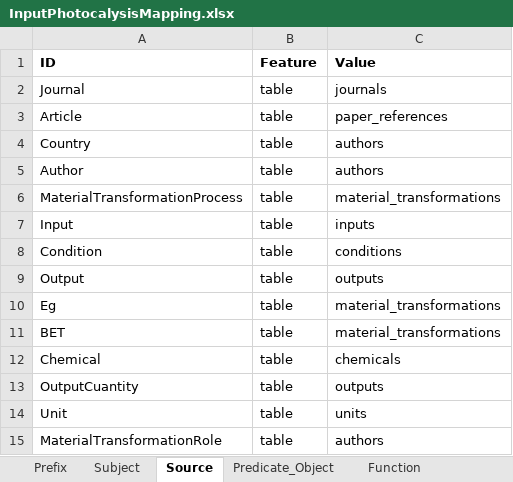
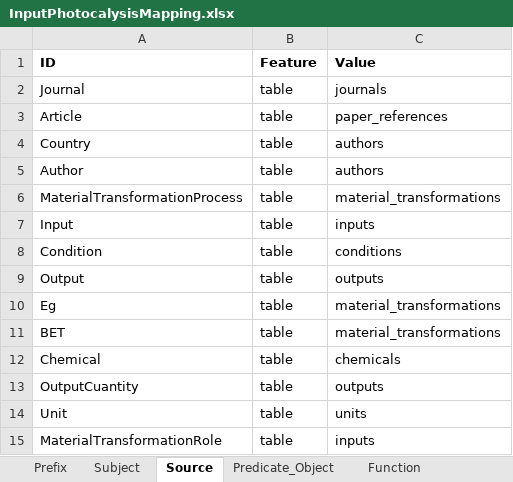
Before and after one commit to SolarChem/solarchem-ontology, an Excel workbook: data_mappeator/InputPhotocalysisMapping.xlsx, sheet Source, drawn as a sheet; values as stored, in another font and other column widths than the file's, no borders; the diff names each change by its address in the sheet, - before the commit and + after, or states it on an @@ line.

```diff
--- a/data_mappeator/InputPhotocalysisMapping.xlsx (sheet Source)
+++ b/data_mappeator/InputPhotocalysisMapping.xlsx (sheet Source)
-C15 (Value): authors
+C15 (Value): inputs
```
Also changed, not shown: sheet Subject, 3 other files.
